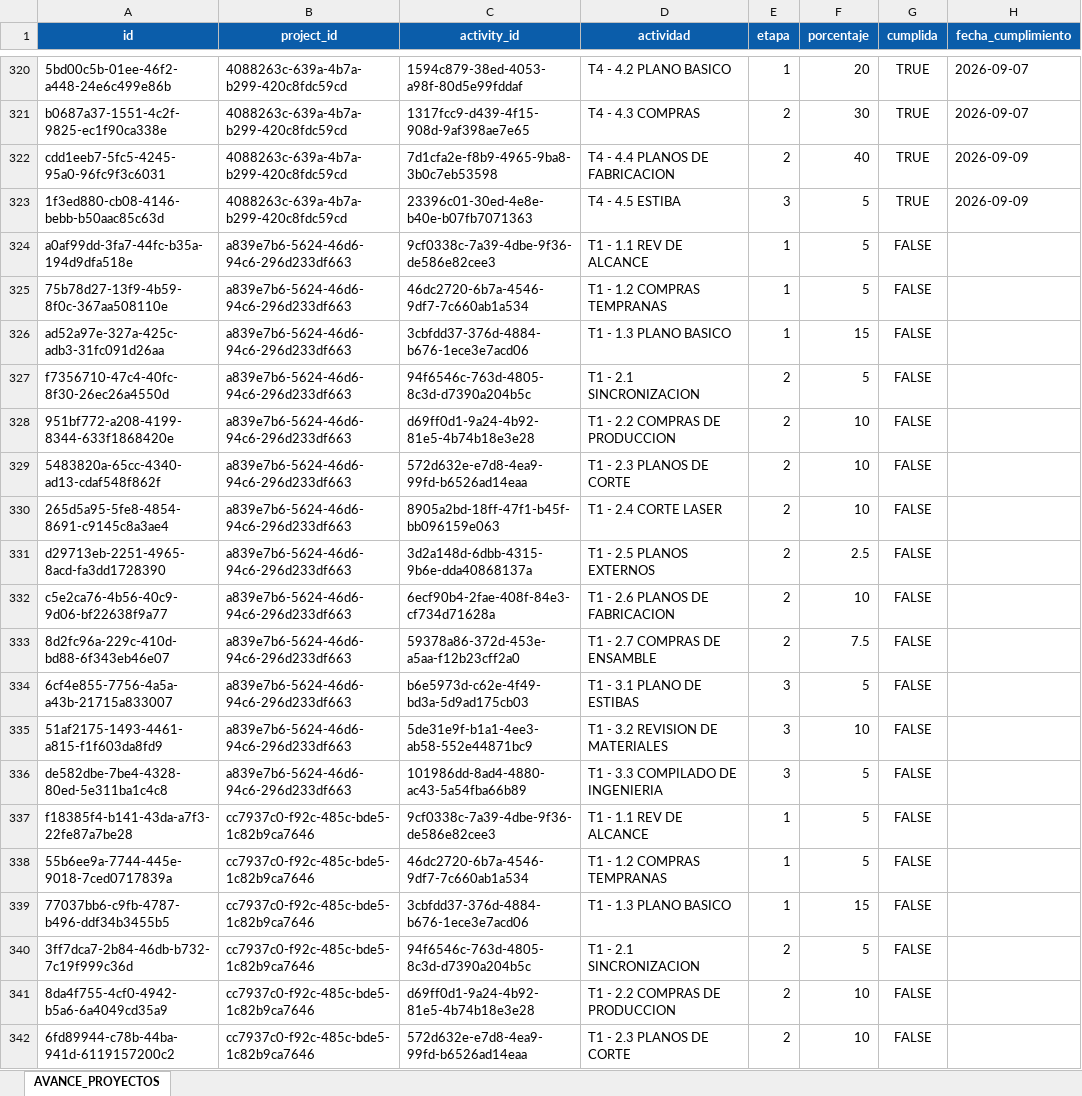
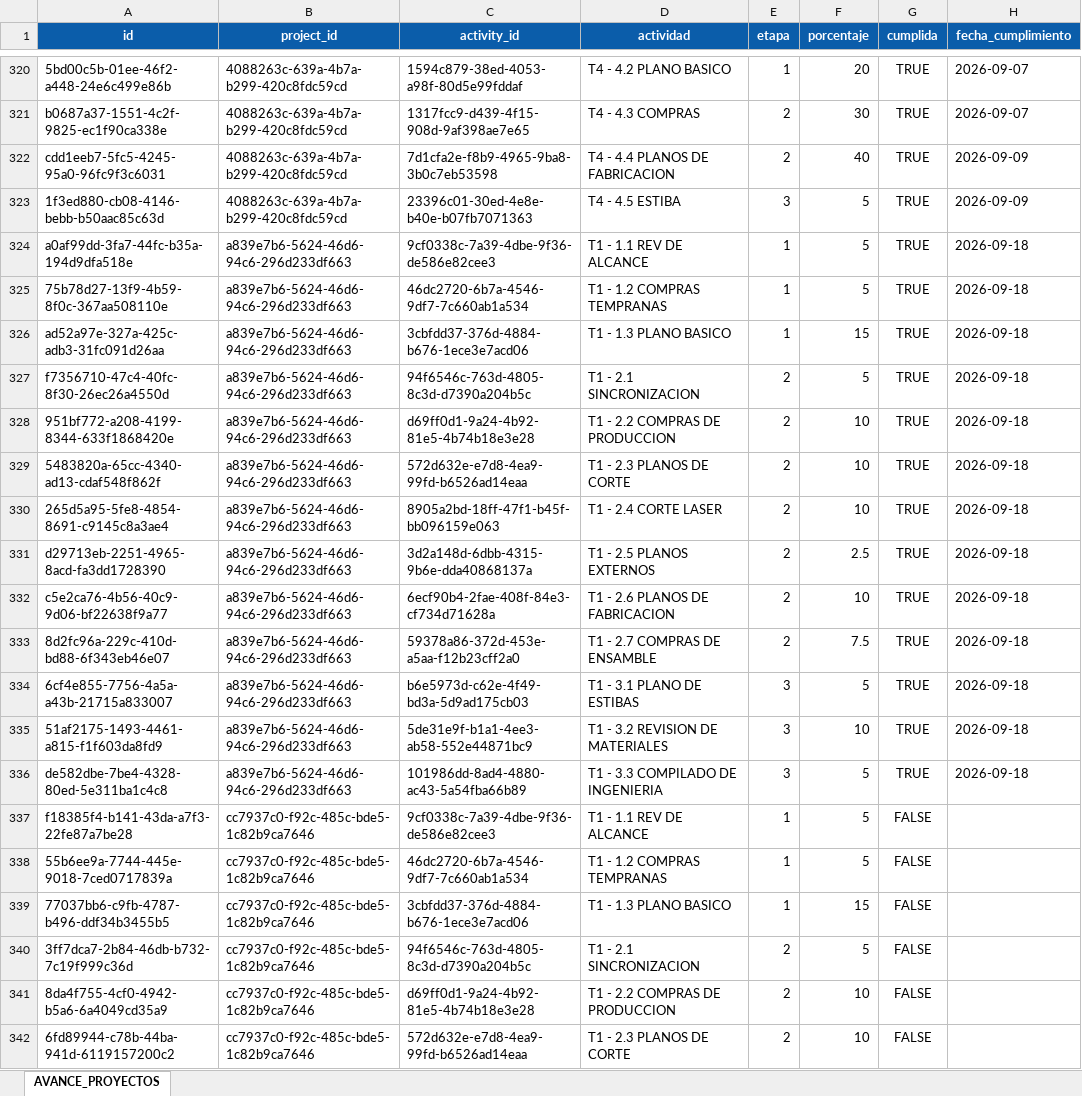
Before and after one commit to Xavizooo/Sistema_tecnico_OGA, an Excel workbook: proyectos_diseno/BASES_DE_DATOS/Avance_Proyectos.xlsx, sheet AVANCE_PROYECTOS, drawn as a sheet; only a part is shown, gaps mark what is left out; values as stored, in another font and other column widths than the file's, no borders; table styles not drawn; the diff names each change by its address in the sheet, - before the commit and + after, or states it on an @@ line.

```diff
--- a/proyectos_diseno/BASES_DE_DATOS/Avance_Proyectos.xlsx (sheet AVANCE_PROYECTOS)
+++ b/proyectos_diseno/BASES_DE_DATOS/Avance_Proyectos.xlsx (sheet AVANCE_PROYECTOS)
-G324:G336 (cumplida): FALSE
+G324:G336 (cumplida): TRUE
-H324:H336 (fecha_cumplimiento): (empty)
+H324:H336 (fecha_cumplimiento): 2026-09-18
```
Also changed, not shown: proyectos_diseno/BASES_DE_DATOS/Proyectos.xlsx, 13 other files.
